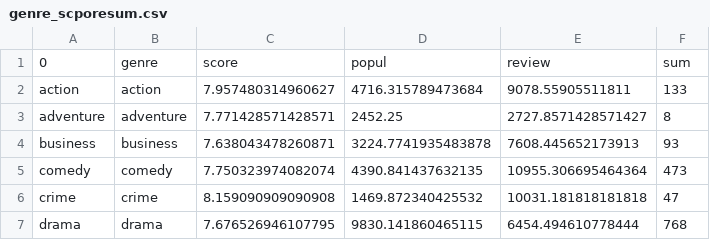
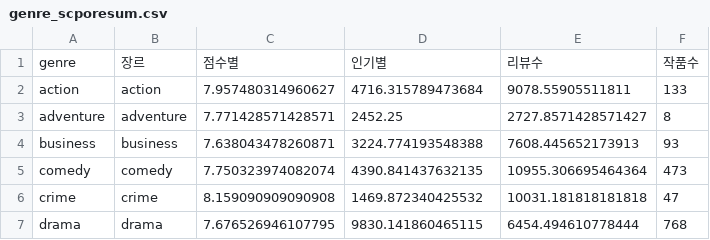
Before and after one commit to zzanggeonui/drama, a CSV file: data/genre_scporesum.csv, drawn as a sheet; only a part is shown.

```diff
--- a/data/genre_scporesum.csv
+++ b/data/genre_scporesum.csv
@@ -1,5 +1,5 @@
-0,genre,score,popul,review,sum
+genre,장르,점수별,인기별,리뷰수,작품수
 action,action,7.957480314960627,4716.315789473684,9078.55905511811,133
 adventure,adventure,7.771428571428571,2452.25,2727.8571428571427,8
-business,business,7.638043478260871,3224.7741935483878,7608.445652173913,93
+business,business,7.638043478260871,3224.774193548388,7608.445652173913,93
 comedy,comedy,7.750323974082074,4390.841437632135,10955.306695464364,473
```
Also changed, not shown: data/actor_slporesum.csv, data/tag_slporesum.csv, 15 other files.
